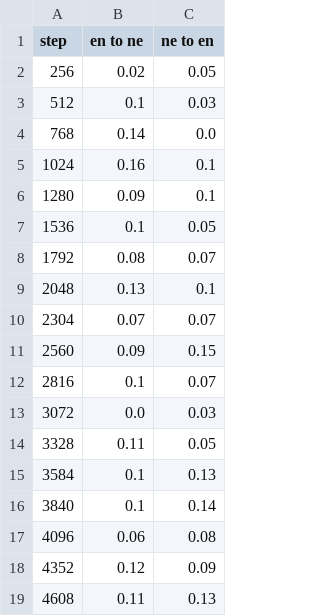
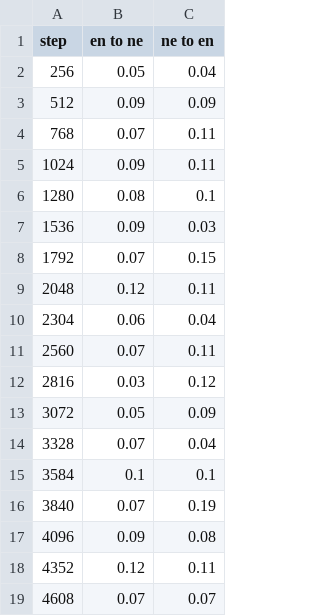
Before and after one commit to CLMBRs/communication-translation, a CSV file: Output/en-ne_pipeline/bt_en+ne.csv, drawn as a sheet; only a part is shown; the diff covers the shown part only.

```diff
--- a/Output/en-ne_pipeline/bt_en+ne.csv
+++ b/Output/en-ne_pipeline/bt_en+ne.csv
@@ -1,19 +1,19 @@
 step, en to ne, ne to en
-256, 0.02, 0.05
-512, 0.1, 0.03
-768, 0.14, 0.0
-1024, 0.16, 0.1
-1280, 0.09, 0.1
-1536, 0.1, 0.05
-1792, 0.08, 0.07
-2048, 0.13, 0.1
-2304, 0.07, 0.07
-2560, 0.09, 0.15
-2816, 0.1, 0.07
-3072, 0.0, 0.03
-3328, 0.11, 0.05
-3584, 0.1, 0.13
-3840, 0.1, 0.14
-4096, 0.06, 0.08
-4352, 0.12, 0.09
-4608, 0.11, 0.13
+256, 0.05, 0.04
+512, 0.09, 0.09
+768, 0.07, 0.11
+1024, 0.09, 0.11
+1280, 0.08, 0.1
+1536, 0.09, 0.03
+1792, 0.07, 0.15
+2048, 0.12, 0.11
+2304, 0.06, 0.04
+2560, 0.07, 0.11
+2816, 0.03, 0.12
+3072, 0.05, 0.09
+3328, 0.07, 0.04
+3584, 0.1, 0.1
+3840, 0.07, 0.19
+4096, 0.09, 0.08
+4352, 0.12, 0.11
+4608, 0.07, 0.07
```
Also changed, not shown: 9 edited cells elsewhere in this file, Output/en-ne_pipeline/captions/log.csv, Output/en-ne_pipeline/ec/log.csv, 13 other files.
